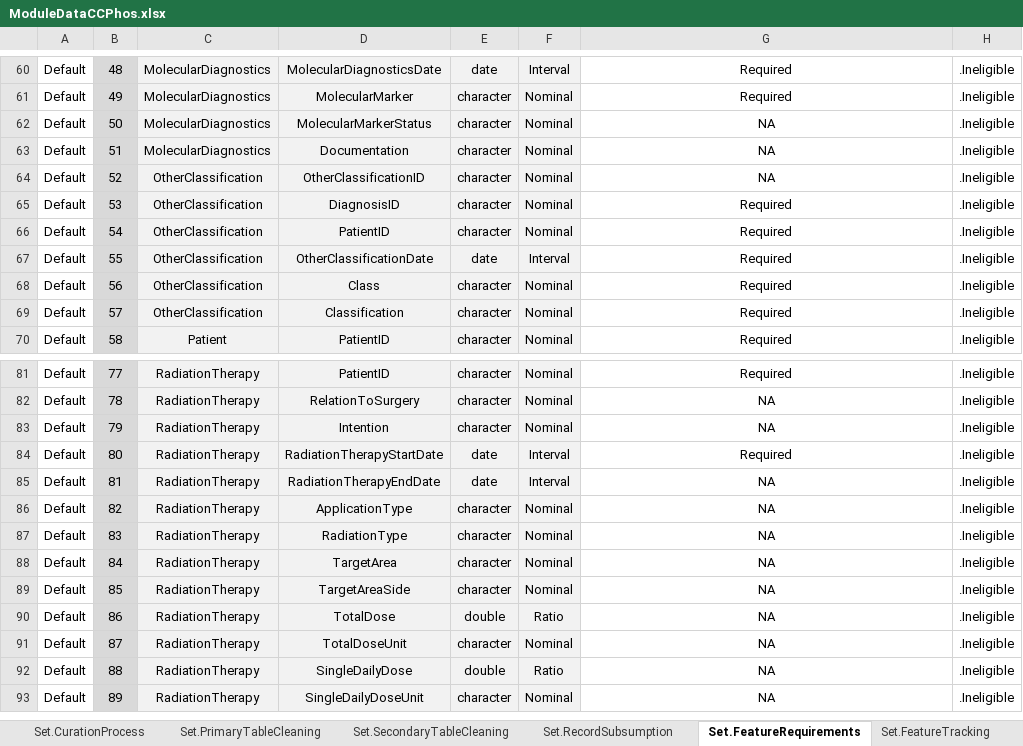
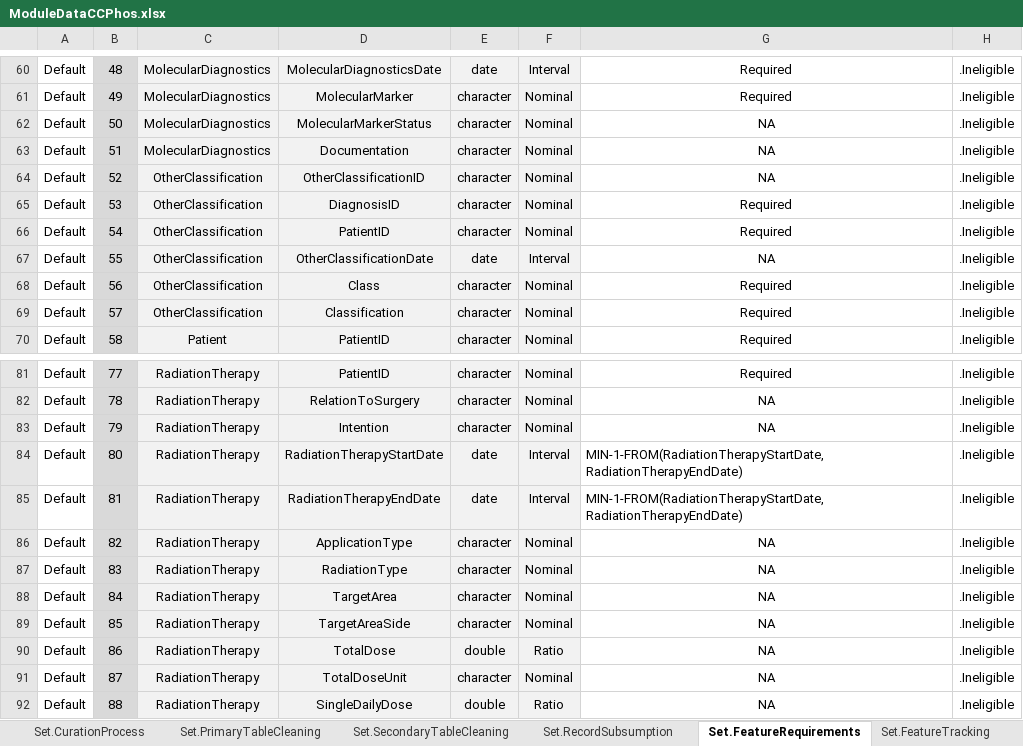
Before and after one commit to BastianReiter/dsCCPhos, an Excel workbook: Development/Data/ModuleData/ModuleDataCCPhos.xlsx, sheet Set.FeatureRequirements, drawn as a sheet; only a part is shown, gaps mark what is left out; the shorter side is filled out with more unchanged rows; values as stored, in another font and other column widths than the file's, no borders; conditional formats not drawn; the diff names each change by its address in the sheet, - before the commit and + after, or states it on an @@ line.

```diff
--- a/Development/Data/ModuleData/ModuleDataCCPhos.xlsx (sheet Set.FeatureRequirements)
+++ b/Development/Data/ModuleData/ModuleDataCCPhos.xlsx (sheet Set.FeatureRequirements)
-G67: Required
+G67: NA
-G84: Required
+G84: MIN-1-FROM(RadiationTherapyStartDate,RadiationTherapyEndDate)
-G84:G85 alignment: center
+G84:G85 alignment: left
-G85: NA
+G85: MIN-1-FROM(RadiationTherapyStartDate,RadiationTherapyEndDate)
```
Also changed, not shown: sheet Set.Dictionary, sheet Meta.Values, sheet Proc.TableNormalization, sheet Set.FeatureTracking, sheet Set.DataRemediation, sheet Meta.Features, 1 more sheet, formulas that keep their value, 16 other files.
